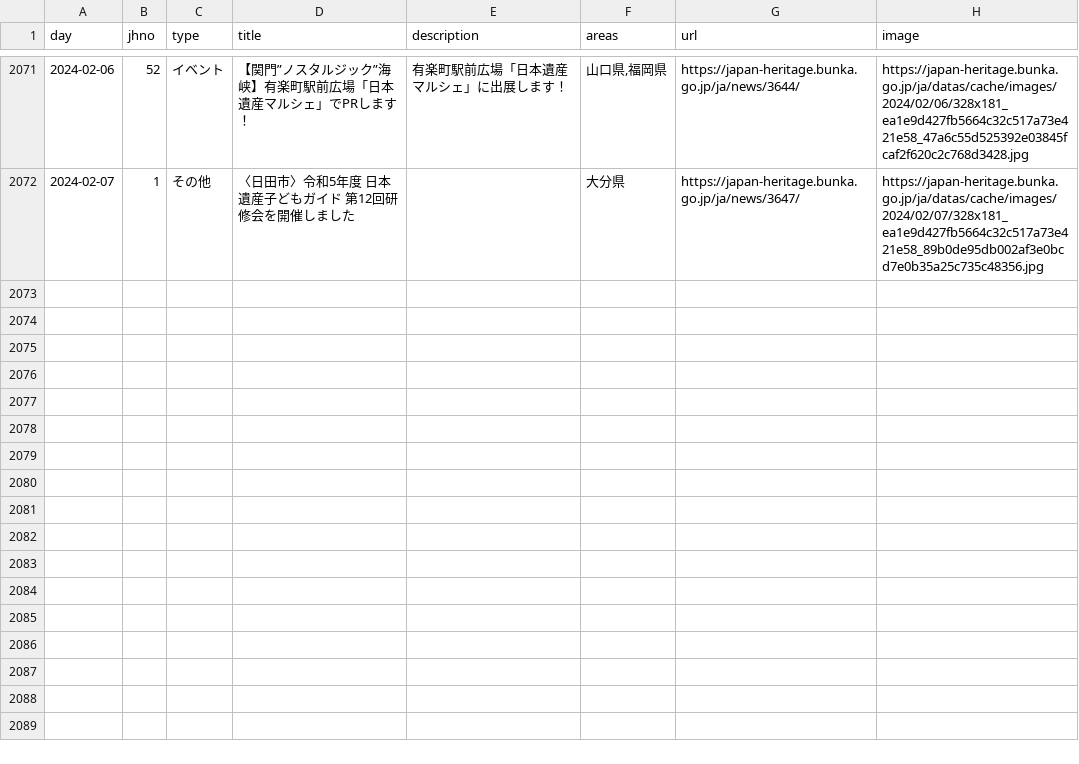
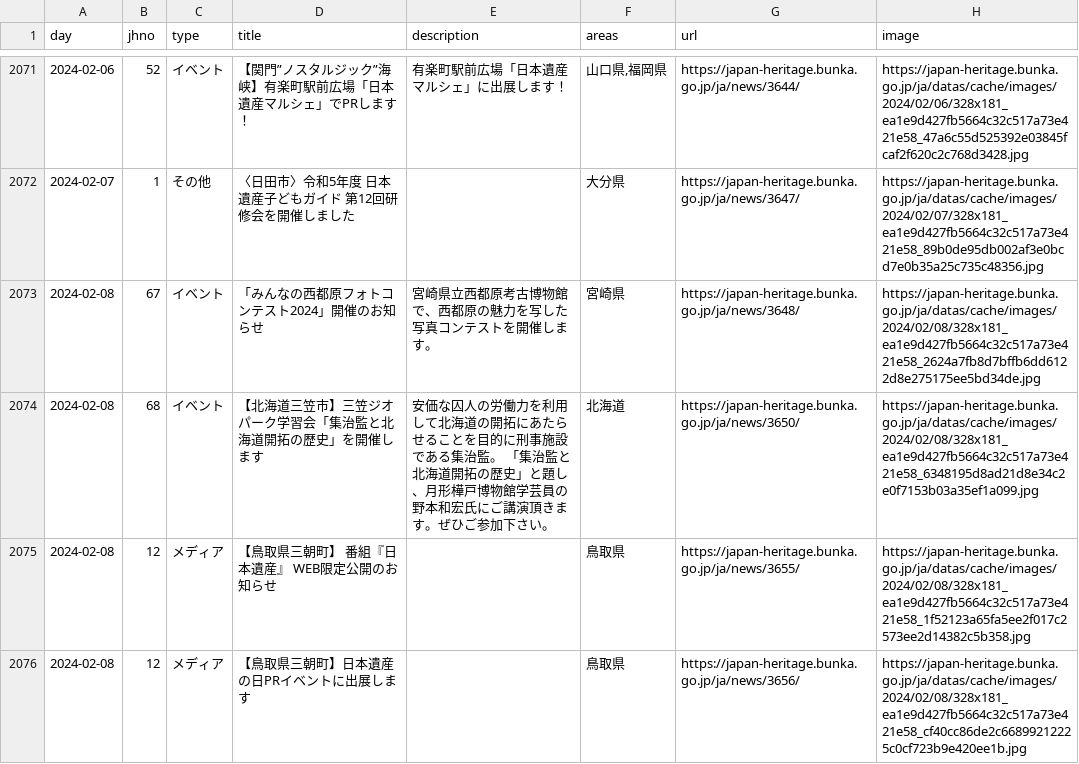
Before and after one commit to code4fukui/japan-heritage, a CSV file: japan-heritage_news.csv, drawn as a sheet; only a part is shown, gaps mark what is left out; the diff names each change by its address in the sheet, - before the commit and + after, or states it on an @@ line.

Commit message:
update data

```diff
--- a/japan-heritage_news.csv
+++ b/japan-heritage_news.csv
+row 2073: 2024-02-08 | 67 | イベント | 「みんなの西都原フォトコンテスト2024」開催のお知らせ | 宮崎県立西都原考古博物館で、西都原の魅力を写した写真コンテストを開催します。 | 宮崎県 | https://japan-heritage.bunka.go.jp/ja/news/3648/ | https://japan-heritage.bunka.go.jp/ja/datas/cache/images/2024/02/08/328x181_ea1e9d427fb5664c32c517a73e421e58_2624a7fb8d7bffb6dd6122d8e275175ee5bd34de.jpg
+row 2074: 2024-02-08 | 68 | イベント | 【北海道三笠市】三笠ジオパーク学習会「集治監と北海道開拓の歴史」を開催します | 安価な囚人の労働力を利用して北海道の開拓にあたらせることを目的に刑事施設である集治監。 「集治監と北海道開拓の歴史」と題し、月形樺戸博物館学芸員の野本和宏氏にご講演頂きます。ぜひご参加下さい。 | 北海道 | https://japan-heritage.bunka.go.jp/ja/news/3650/ | https://japan-heritage.bunka.go.jp/ja/datas/cache/images/2024/02/08/328x181_ea1e9d427fb5664c32c517a73e421e58_6348195d8ad21d8e34c2e0f7153b03a35ef1a099.jpg
+row 2075: 2024-02-08 | 12 | メディア | 【鳥取県三朝町】 番組『日本遺産』 WEB限定公開のお知らせ |  | 鳥取県 | https://japan-heritage.bunka.go.jp/ja/news/3655/ | https://japan-heritage.bunka.go.jp/ja/datas/cache/images/2024/02/08/328x181_ea1e9d427fb5664c32c517a73e421e58_1f52123a65fa5ee2f017c2573ee2d14382c5b358.jpg
+row 2076: 2024-02-08 | 12 | メディア | 【鳥取県三朝町】日本遺産の日PRイベントに出展します |  | 鳥取県 | https://japan-heritage.bunka.go.jp/ja/news/3656/ | https://japan-heritage.bunka.go.jp/ja/datas/cache/images/2024/02/08/328x181_ea1e9d427fb5664c32c517a73e421e58_cf40cc86de2c66899212225c0cf723b9e420ee1b.jpg
```
Also changed, not shown: 2 other files.
